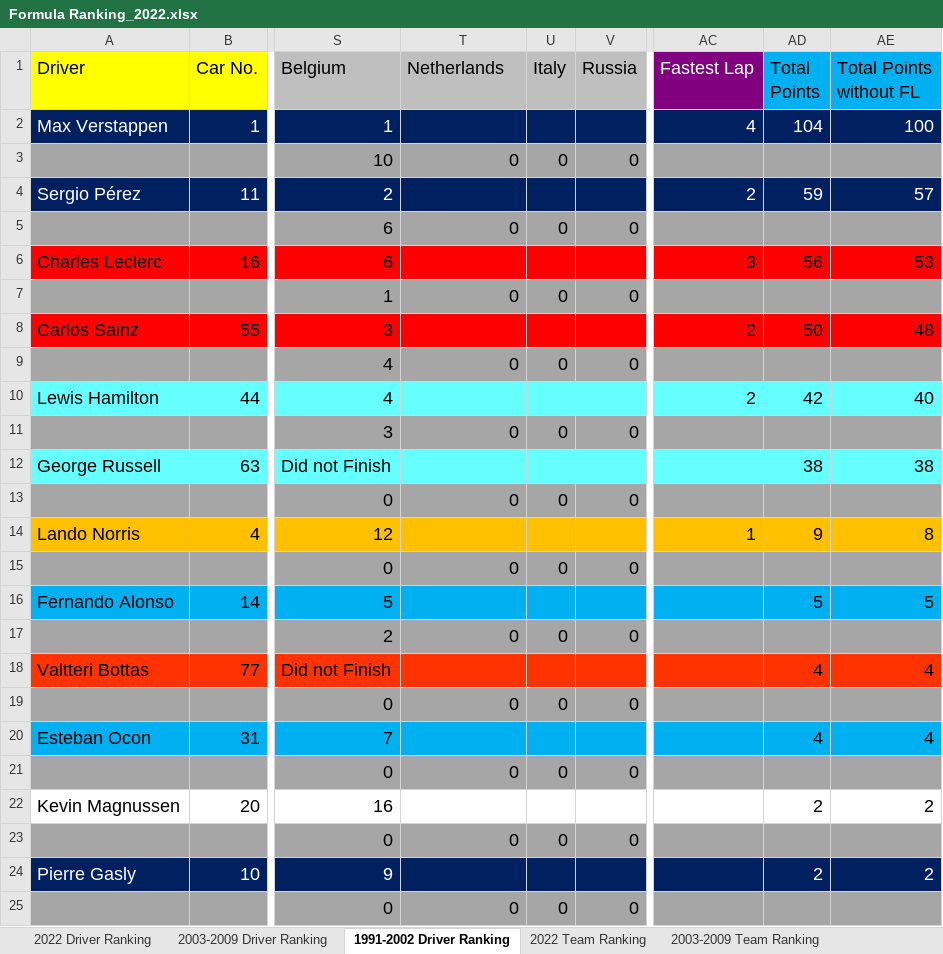
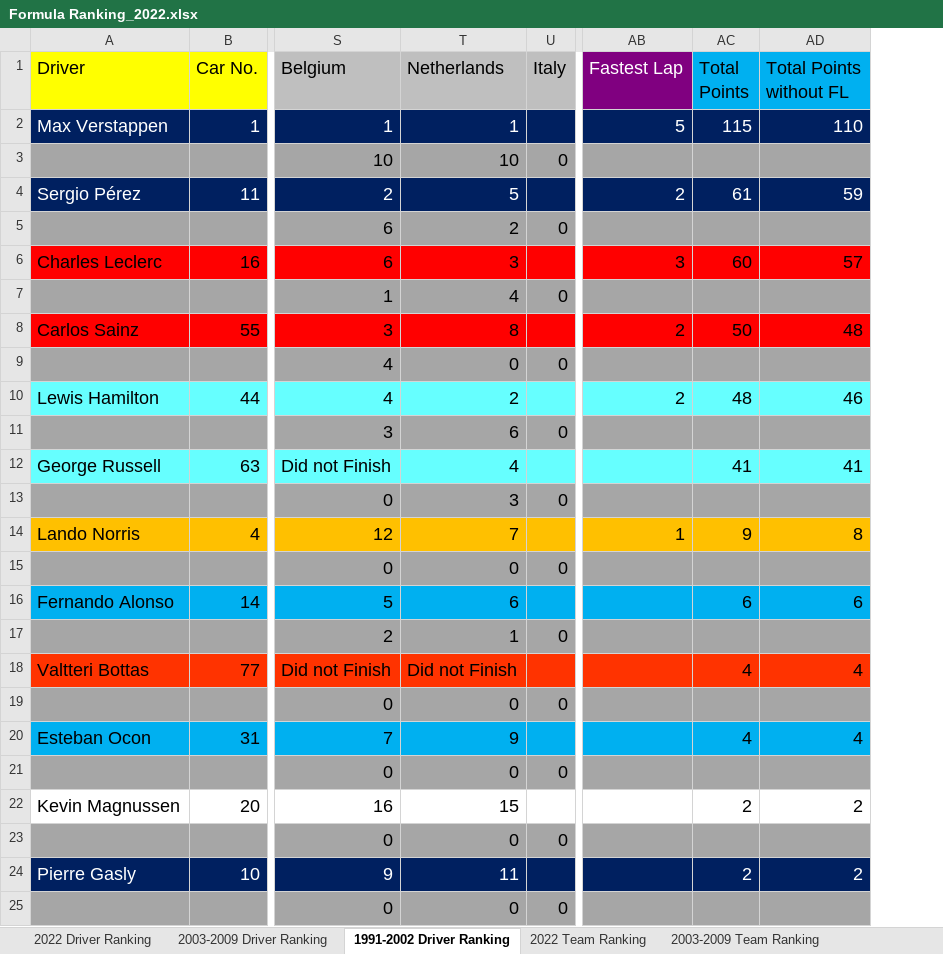
Before and after one commit to LITTLEPINKALLDEAD/DatasOnTelecom, an Excel workbook: 文档/其他文档/Others/Sports/Formula Ranking_2022.xlsx, sheet 1991-2002 Driver Ranking, drawn as a sheet; only a part is shown, gaps mark what is left out; values as stored, in another font and other column widths than the file's, no borders; removed rows and columns are numbered as before the commit, all else as after; the diff covers the shown part only; the diff names each change by its address in the sheet, - before the commit and + after, or states it on an @@ line.

```diff
--- a/文档/其他文档/Others/Sports/Formula Ranking_2022.xlsx (sheet 1991-2002 Driver Ranking)
+++ b/文档/其他文档/Others/Sports/Formula Ranking_2022.xlsx (sheet 1991-2002 Driver Ranking)
-column V (Russia), rows 3-25: 0 |  | 0 |  | 0 |  | 0 |  | 0 |  | 0 |  | 0 |  | 0 |  | 0 |  | 0 |  | 0 |  | 0
-T2 (Netherlands): (empty)
+T2 (Netherlands): 1
-AB2 (Fastest Lap): 4
+AB2 (Fastest Lap): 5
-AC2 (Total Points): 104
+AC2 (Total Points): 115
-AD2 (Total Points without FL): 100
+AD2 (Total Points without FL): 110
-T3 (Netherlands): 0
+T3 (Netherlands): 10
-T4 (Netherlands): (empty)
+T4 (Netherlands): 5
-AC4 (Total Points): 59
+AC4 (Total Points): 61
-AD4 (Total Points without FL): 57
+AD4 (Total Points without FL): 59
-T5 (Netherlands): 0
+T5 (Netherlands): 2
-T6 (Netherlands): (empty)
+T6 (Netherlands): 3
-AC6 (Total Points): 56
+AC6 (Total Points): 60
-AD6 (Total Points without FL): 53
+AD6 (Total Points without FL): 57
-T7 (Netherlands): 0
+T7 (Netherlands): 4
-T8 (Netherlands): (empty)
+T8 (Netherlands): 8
-T10 (Netherlands): (empty)
+T10 (Netherlands): 2
-AC10 (Total Points): 42
+AC10 (Total Points): 48
-AD10 (Total Points without FL): 40
+AD10 (Total Points without FL): 46
-T11 (Netherlands): 0
+T11 (Netherlands): 6
-T12 (Netherlands): (empty)
+T12 (Netherlands): 4
-AC12 (Total Points): 38
+AC12 (Total Points): 41
-AD12 (Total Points without FL): 38
+AD12 (Total Points without FL): 41
-T13 (Netherlands): 0
+T13 (Netherlands): 3
-T14 (Netherlands): (empty)
+T14 (Netherlands): 7
-T16 (Netherlands): (empty)
+T16 (Netherlands): 6
-AC16 (Total Points): 5
+AC16 (Total Points): 6
-AD16 (Total Points without FL): 5
+AD16 (Total Points without FL): 6
-T17 (Netherlands): 0
+T17 (Netherlands): 1
-T18 (Netherlands): (empty)
+T18 (Netherlands): Did not Finish
-T20 (Netherlands): (empty)
+T20 (Netherlands): 9
-T22 (Netherlands): (empty)
+T22 (Netherlands): 15
-T24 (Netherlands): (empty)
+T24 (Netherlands): 11
```
Also changed, not shown: 8 edited cells elsewhere in this sheet, sheet 2022 Driver Ranking, sheet 2003-2009 Driver Ranking, sheet 1991-2002 Team Ranking, sheet 2022 Team Ranking, sheet 2003-2009 Team Ranking, formulas that keep their value, 1 other file.
